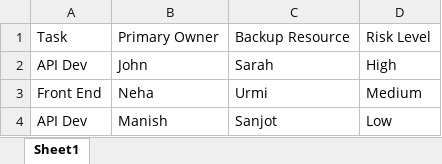
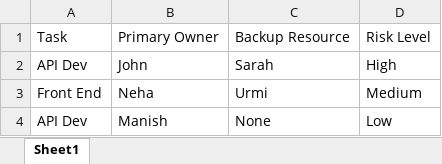
Before and after one commit to nicketa-cap/Scrum-Master, an Excel workbook: dependency-matrix.xlsx, sheet Sheet1, drawn as a sheet; values as stored, in another font and other column widths than the file's, no borders; the diff names each change by its address in the sheet, - before the commit and + after, or states it on an @@ line.

```diff
--- a/dependency-matrix.xlsx (sheet Sheet1)
+++ b/dependency-matrix.xlsx (sheet Sheet1)
-C4: Sanjot
+C4: None
```
Also changed, not shown: capacity-planner.xlsx, leave-tracker.xlsx.
